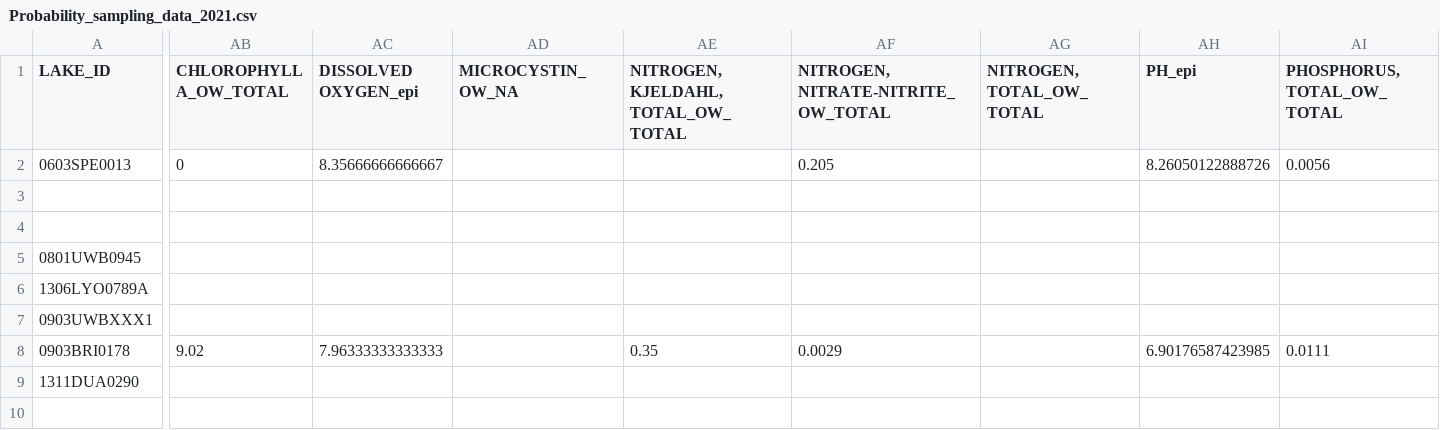
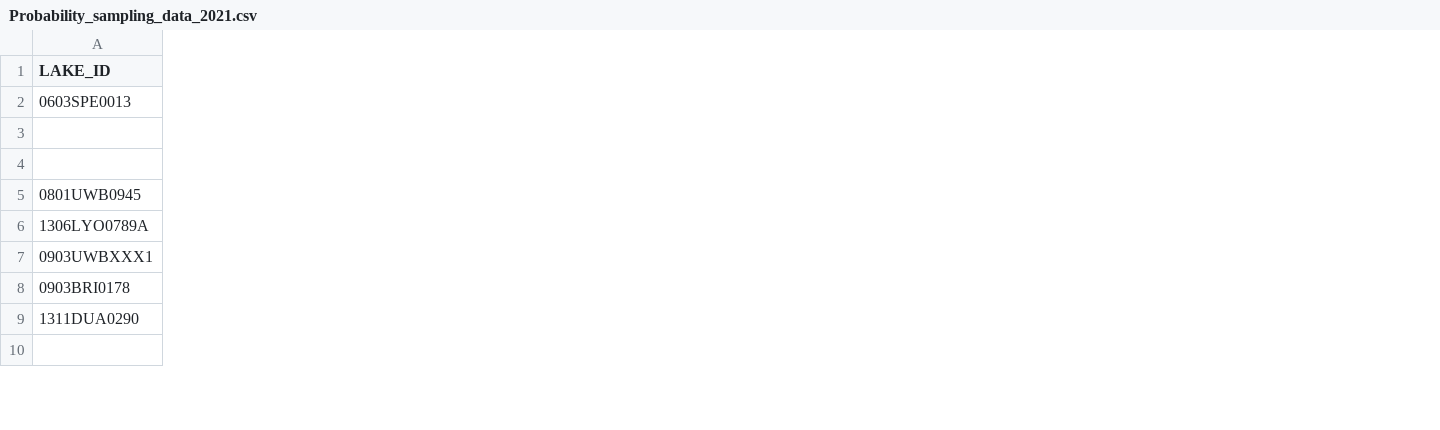
Before and after one commit to AleneOnion/Probability.Sampling, a CSV file: Probability_sampling_data_2021.csv, drawn as a sheet; only a part is shown, gaps mark what is left out; removed rows and columns are numbered as before the commit, all else as after; the diff covers the shown part only; the diff names each change by its address in the sheet, - before the commit and + after, or states it on an @@ line.

Commit message:
added zebra mussel susceptiblity and secchi

```diff
--- a/Probability_sampling_data_2021.csv
+++ b/Probability_sampling_data_2021.csv
-column AB (CHLOROPHYLL A_OW_TOTAL), rows 2-8: 0 |  |  |  |  |  | 9.02
-column AC (DISSOLVED OXYGEN_epi), rows 2-8: 8.35666666666667 |  |  |  |  |  | 7.96333333333333
-column AD (MICROCYSTIN_OW_NA), empty
-column AE, rows 1-8: NITROGEN, KJELDAHL, TOTAL_OW_TOTAL |  |  |  |  |  |  | 0.35
-column AF, rows 1-8: NITROGEN, NITRATE-NITRITE_OW_TOTAL | 0.205 |  |  |  |  |  | 0.0029
-column AG (NITROGEN, TOTAL_OW_TOTAL), empty
-column AH (PH_epi), rows 2-8: 8.26050122888726 |  |  |  |  |  | 6.90176587423985
-column AI (PHOSPHORUS, TOTAL_OW_TOTAL), rows 2-8: 0.0056 |  |  |  |  |  | 0.0111
```
Also changed, not shown: 2 added columns and 2 removed columns elsewhere in this file, 2 other files.
